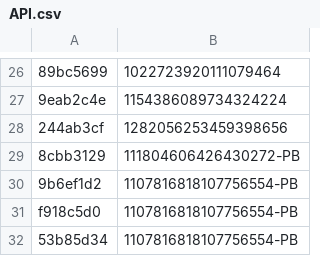
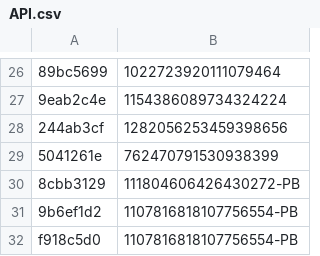
Before and after one commit to vertex-peak/API, a CSV file: API.csv, drawn as a sheet; only a part is shown, gaps mark what is left out; the shorter side is filled out with more unchanged rows; the diff names each change by its address in the sheet, - before the commit and + after, or states it on an @@ line.

Commit message:
Update API.csv

```diff
--- a/API.csv
+++ b/API.csv
+row 29: 5041261e | 762470791530938399
```
